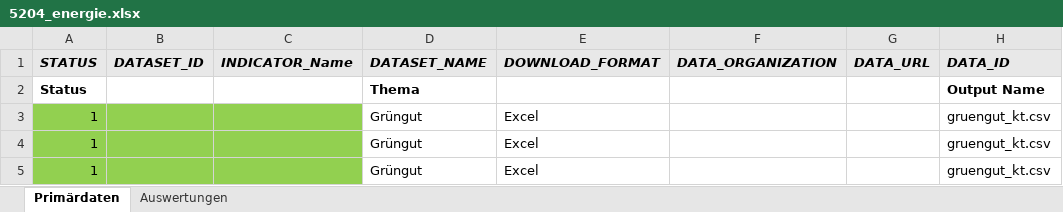
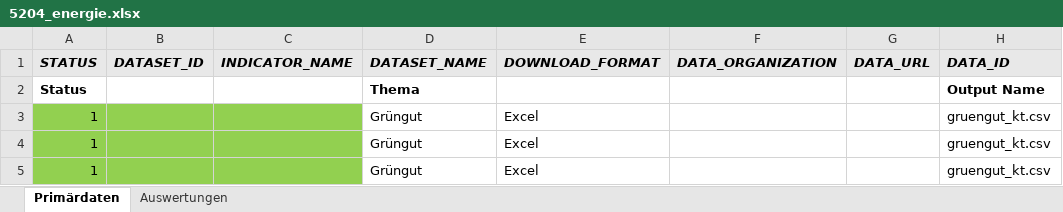
Before and after one commit to awelZH/energy, an Excel workbook: 5204_energie.xlsx, sheet Primärdaten, drawn as a sheet; only a part is shown; values as stored, in another font and other column widths than the file's, no borders; the diff names each change by its address in the sheet, - before the commit and + after, or states it on an @@ line.

Commit message:
Add files via upload

```diff
--- a/5204_energie.xlsx (sheet Primärdaten)
+++ b/5204_energie.xlsx (sheet Primärdaten)
-C1: INDICATOR_Name
+C1: INDICATOR_NAME
```
